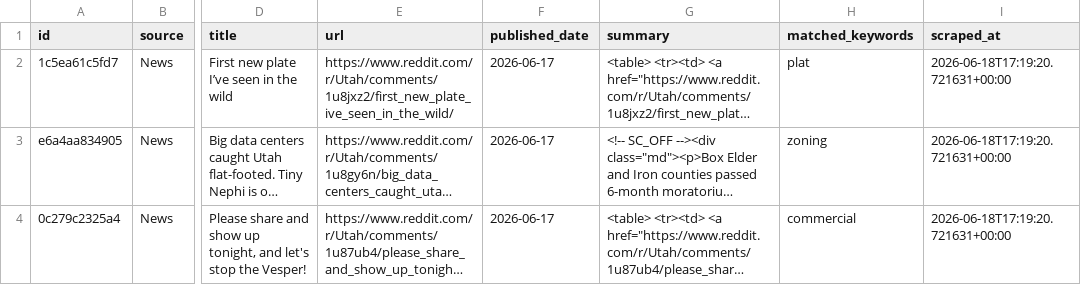
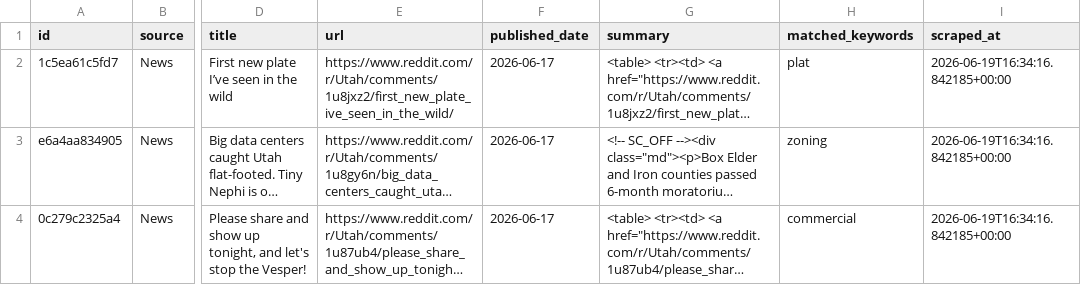
Before and after one commit to camsrigby-hash/tooele-land-intel, a CSV file: data/signals_news.csv, drawn as a sheet; only a part is shown, gaps mark what is left out; long unchanged cells end in …; the diff names each change by its address in the sheet, - before the commit and + after, or states it on an @@ line.

```diff
--- a/data/signals_news.csv
+++ b/data/signals_news.csv
-I2:I4 (scraped_at): 2026-06-18T17:19:20.721631+00:00
+I2:I4 (scraped_at): 2026-06-19T16:34:16.842185+00:00
```
Also changed, not shown: data/api_costs.csv, 1 other file.
